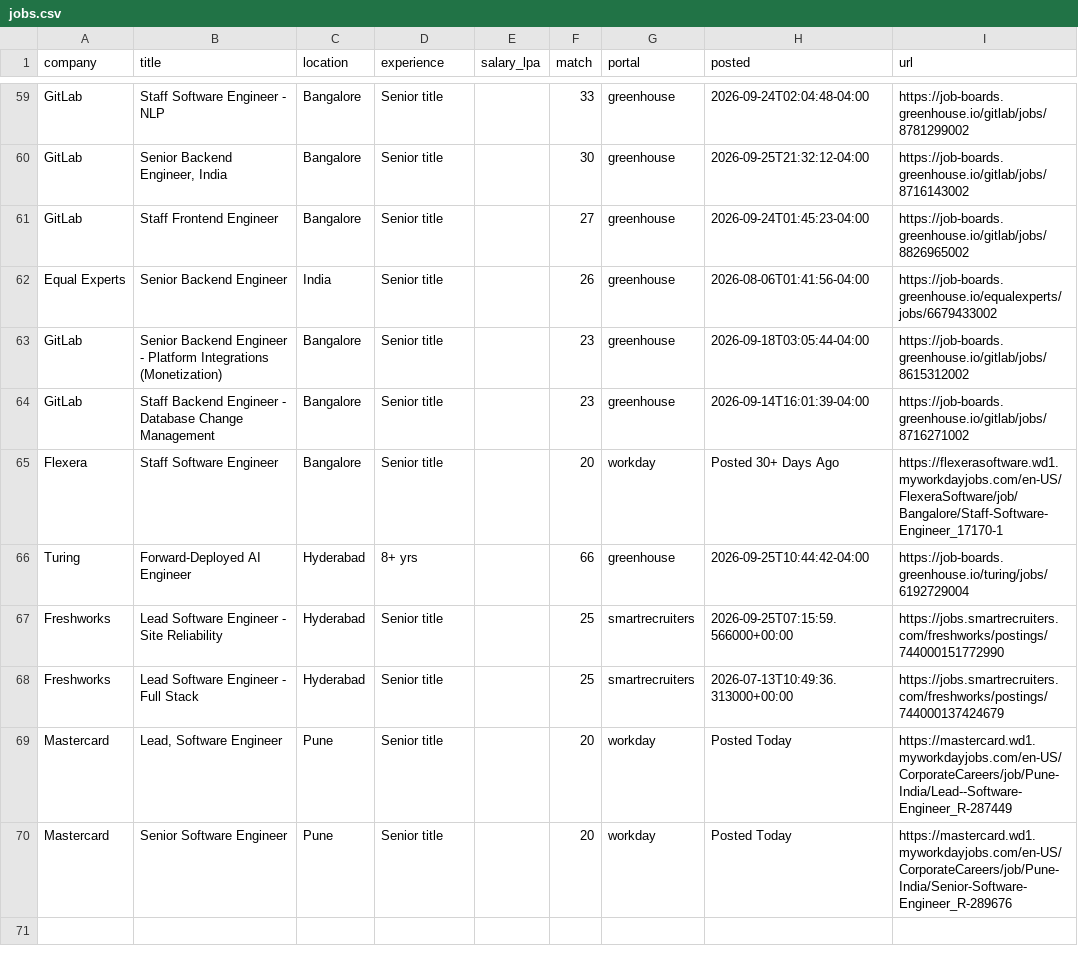
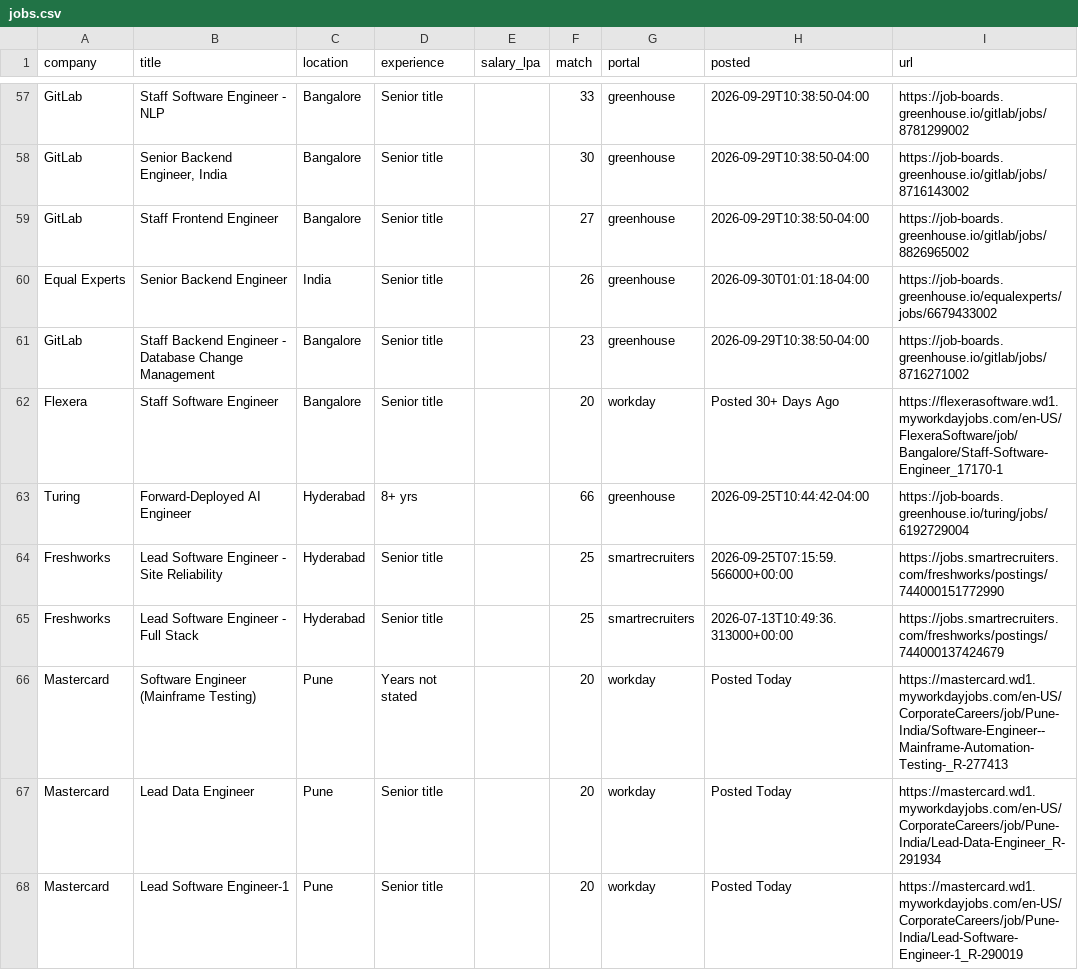
Before and after one commit to ShreyasUpadhyaya/job-radar, a CSV file: docs/jobs.csv, drawn as a sheet; only a part is shown, gaps mark what is left out; removed rows and columns are numbered as before the commit, all else as after; the diff covers the shown part only; the diff names each change by its address in the sheet, - before the commit and + after, or states it on an @@ line.

```diff
--- a/docs/jobs.csv
+++ b/docs/jobs.csv
-H57 (posted): 2026-09-24T02:04:48-04:00
+H57 (posted): 2026-09-29T10:38:50-04:00
-H58 (posted): 2026-09-25T21:32:12-04:00
+H58 (posted): 2026-09-29T10:38:50-04:00
-H59 (posted): 2026-09-24T01:45:23-04:00
+H59 (posted): 2026-09-29T10:38:50-04:00
-H60 (posted): 2026-08-06T01:41:56-04:00
+H60 (posted): 2026-09-30T01:01:18-04:00
-row 63: GitLab | Senior Backend Engineer - Platform Integrations (Monetization) | Bangalore | Senior title |  | 23 | greenhouse | 2026-09-18T03:05:44-04:00 | https://job-boards.greenhouse.io/gitlab/jobs/8615312002
-H61 (posted): 2026-09-14T16:01:39-04:00
+H61 (posted): 2026-09-29T10:38:50-04:00
+row 66: Mastercard | Software Engineer (Mainframe Testing) | Pune | Years not stated |  | 20 | workday | Posted Today | https://mastercard.wd1.myworkdayjobs.com/en-US/CorporateCareers/job/Pune-India/Software-Engineer--Mainframe-Automation-Testing-_R-277413
-B67 (title): Lead, Software Engineer
+B67 (title): Lead Data Engineer
-I67 (url): https://mastercard.wd1.myworkdayjobs.com/en-US/CorporateCareers/job/Pune-India/Lead--Software-Engineer_R-287449
+I67 (url): https://mastercard.wd1.myworkdayjobs.com/en-US/CorporateCareers/job/Pune-India/Lead-Data-Engineer_R-291934
-B68 (title): Senior Software Engineer
+B68 (title): Lead Software Engineer-1
-I68 (url): https://mastercard.wd1.myworkdayjobs.com/en-US/CorporateCareers/job/Pune-India/Senior-Software-Engineer_R-289676
+I68 (url): https://mastercard.wd1.myworkdayjobs.com/en-US/CorporateCareers/job/Pune-India/Lead-Software-Engineer-1_R-290019
```
Also changed, not shown: 2 added rows, 4 removed rows and 6 edited cells elsewhere in this file, 5 other files.
